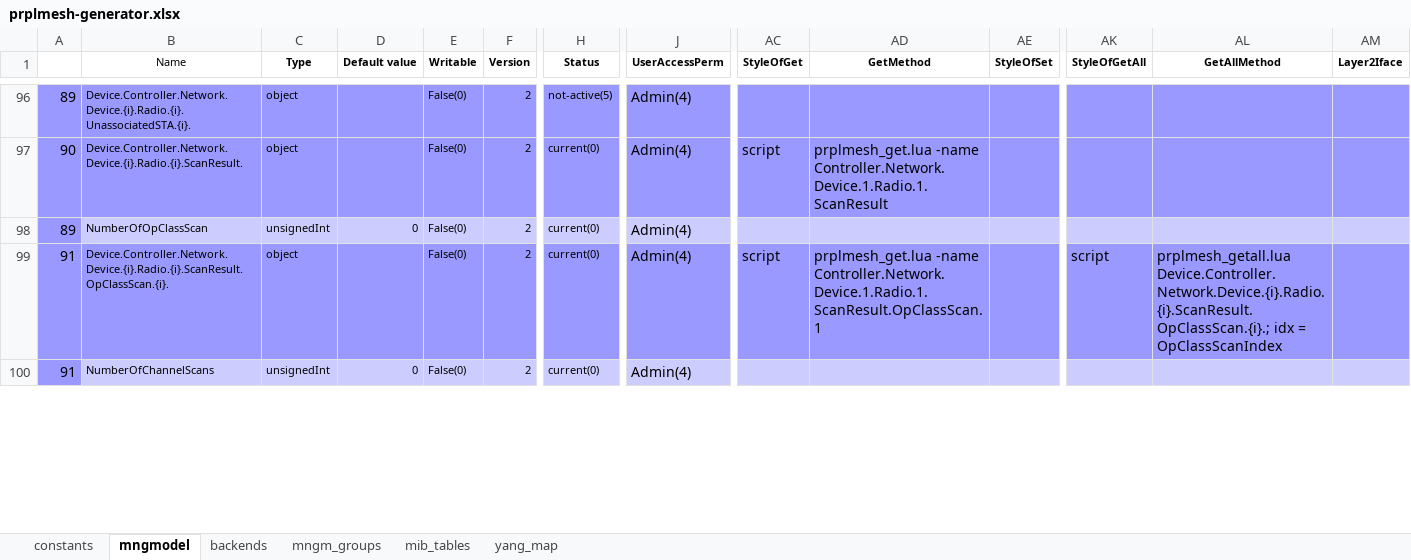
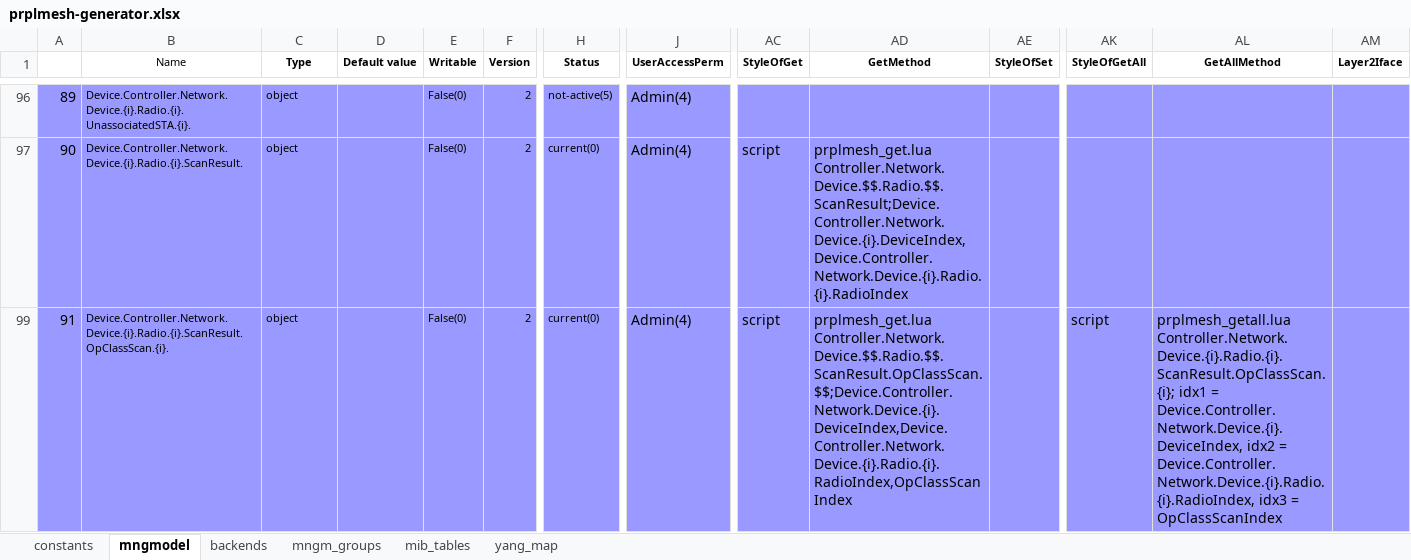
Before and after one commit to InangoSystems/feed-mmx, an Excel workbook: customers/inango-prplmesh-en/model/prplmesh-generator.xlsx, sheet mngmodel, drawn as a sheet; only a part is shown, gaps mark what is left out; values as stored, in another font and other column widths than the file's, no borders; charts and pictures not drawn; rows hold the shown columns only; the diff covers the shown part only; the diff names each change by its address in the sheet, - before the commit and + after, or states it on an @@ line.

Commit message:
inango-prplmesh-en: model: Fix StyleOfGet,StyleOfGetall
According to the new requirements need to fix
paramaters which MMX-Core gives to the backend
scripts for getting data.

Signed-off-by: Vladyslav Tupikin <v.tupikin@inango-systems.com>

```diff
--- a/customers/inango-prplmesh-en/model/prplmesh-generator.xlsx (sheet mngmodel)
+++ b/customers/inango-prplmesh-en/model/prplmesh-generator.xlsx (sheet mngmodel)
-AD97 (GetMethod): prplmesh_get.lua -name Controller.Network.Device.1.Radio.1.ScanResult
+AD97 (GetMethod): prplmesh_get.lua Controller.Network.Device.$$.Radio.$$.ScanResult;Device.Controller.Network.Device.{i}.DeviceIndex,Device.Controller.Network.Device.{i}.Radio.{i}.RadioIndex
@@ row 98 hidden: 89 | NumberOfOpClassScan | unsignedInt | 0 | False(0) | 2 | current(0) | Admin(4) @@
-AD99 (GetMethod): prplmesh_get.lua -name Controller.Network.Device.1.Radio.1.ScanResult.OpClassScan.1
+AD99 (GetMethod): prplmesh_get.lua Controller.Network.Device.$$.Radio.$$.ScanResult.OpClassScan.$$;Device.Controller.Network.Device.{i}.DeviceIndex,Device.Controller.Network.Device.{i}.Radio.{i}.RadioIndex,OpClassScanIndex
-AL99 (GetAllMethod): prplmesh_getall.lua Device.Controller.Network.Device.{i}.Radio.{i}.ScanResult.OpClassScan.{i}.; idx = OpClassScanIndex
+AL99 (GetAllMethod): prplmesh_getall.lua Controller.Network.Device.{i}.Radio.{i}.ScanResult.OpClassScan.{i}; idx1 = Device.Controller.Network.Device.{i}.DeviceIndex, idx2 = Device.Controller.Network.Device.{i}.Radio.{i}.RadioIndex, idx3 = OpClassScanIndex
@@ row 100 hidden: 91 | NumberOfChannelScans | unsignedInt | 0 | False(0) | 2 | current(0) | Admin(4) @@
```
Also changed, not shown: 92 hidden or unhidden rows and 19 edited cells elsewhere in this sheet.
